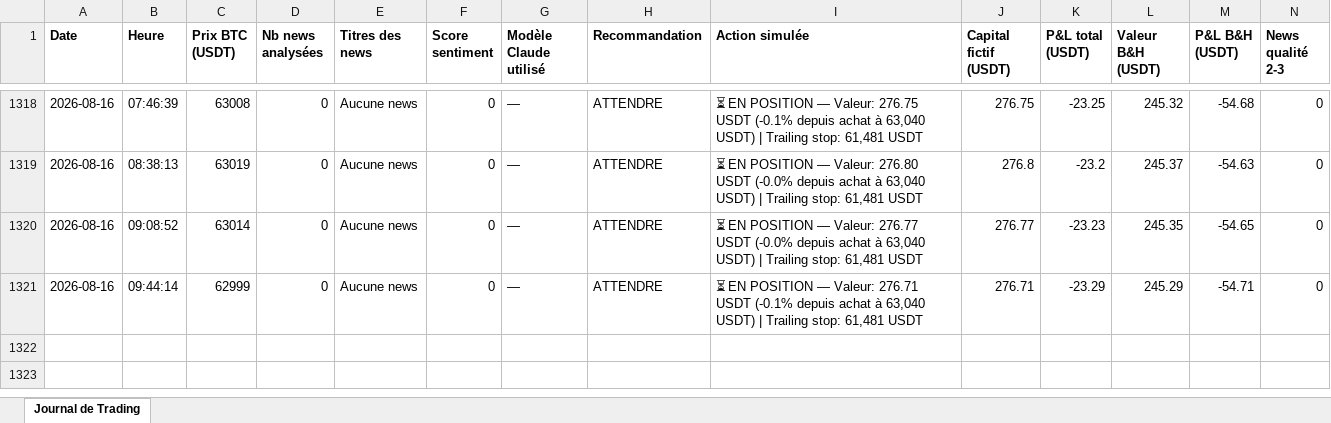
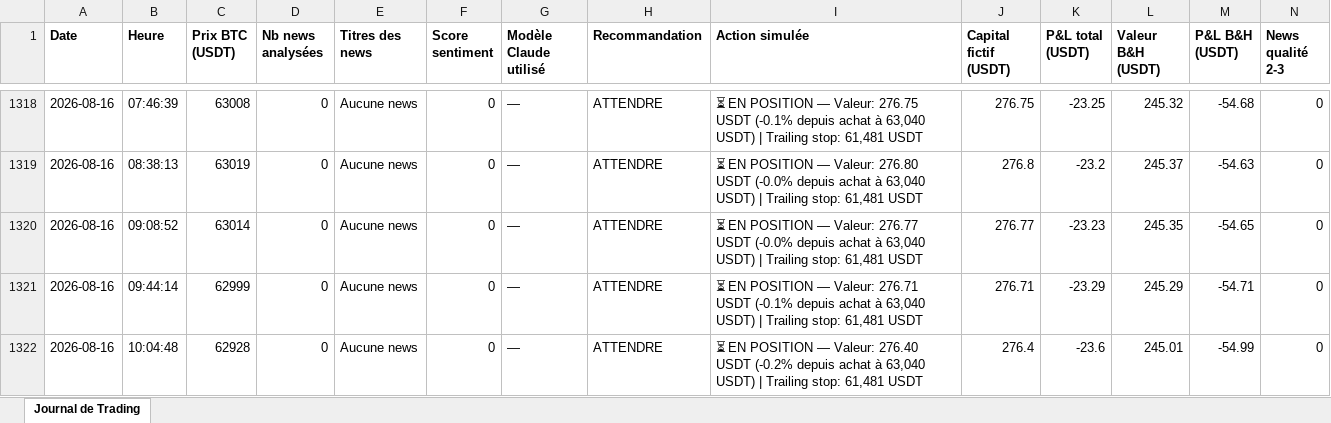
Before and after one commit to rayanefut15-creator/crypto-trading-agent, an Excel workbook: trading_journal.xlsx, sheet Journal de Trading, drawn as a sheet; only a part is shown, gaps mark what is left out; values as stored, in another font and other column widths than the file's, no borders; rows hold the shown columns only; the diff names each change by its address in the sheet, - before the commit and + after, or states it on an @@ line.

```diff
--- a/trading_journal.xlsx (sheet Journal de Trading)
+++ b/trading_journal.xlsx (sheet Journal de Trading)
+row 1322: 2026-08-16 | 10:04:48 | 62928 | 0 | Aucune news | 0 | — | ATTENDRE | ⏳ EN POSITION — Valeur: 276.40 USDT (-0.2% depuis achat à 63,040 USDT) | Trailing stop: 61,481 USDT | 276.4 | -23.6 | 245.01 | -54.99 | 0
```
